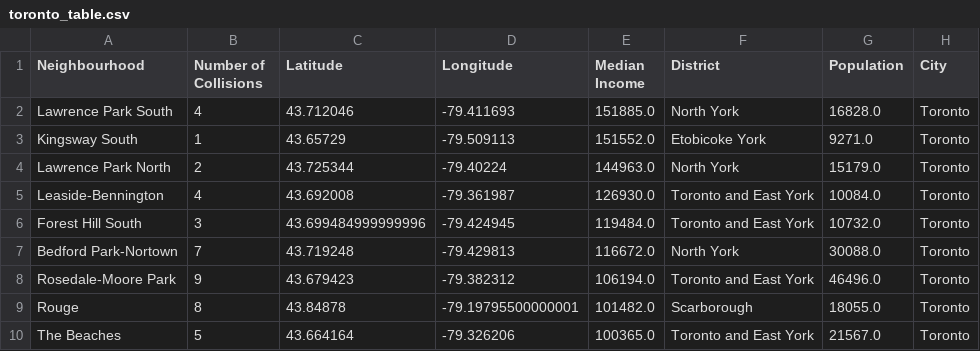
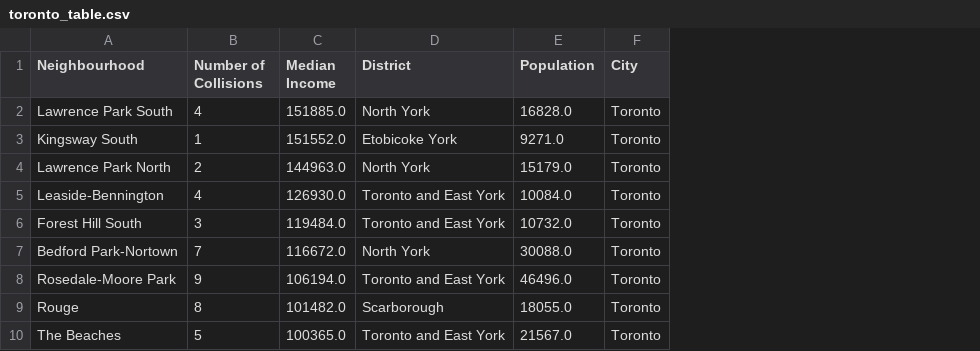
Before and after one commit to nupurgupta5292/SES-vs-Fatal-Road-Collisions, a CSV file: Toronto/Output/toronto_table.csv, drawn as a sheet; only a part is shown; the diff names each change by its address in the sheet, - before the commit and + after, or states it on an @@ line.

```diff
--- a/Toronto/Output/toronto_table.csv
+++ b/Toronto/Output/toronto_table.csv
-column C (Latitude), rows 2-10: 43.712046 | 43.65729 | 43.725344 | 43.692008 | 43.699484999999996 | 43.719248 | 43.679423 | 43.84878 | 43.664164
-column D (Longitude), rows 2-10: -79.411693 | -79.509113 | -79.40224 | -79.361987 | -79.424945 | -79.429813 | -79.382312 | -79.19795500000001 | -79.326206
```
Also changed, not shown: New York/Output/NY_table.csv, 5 other files.
